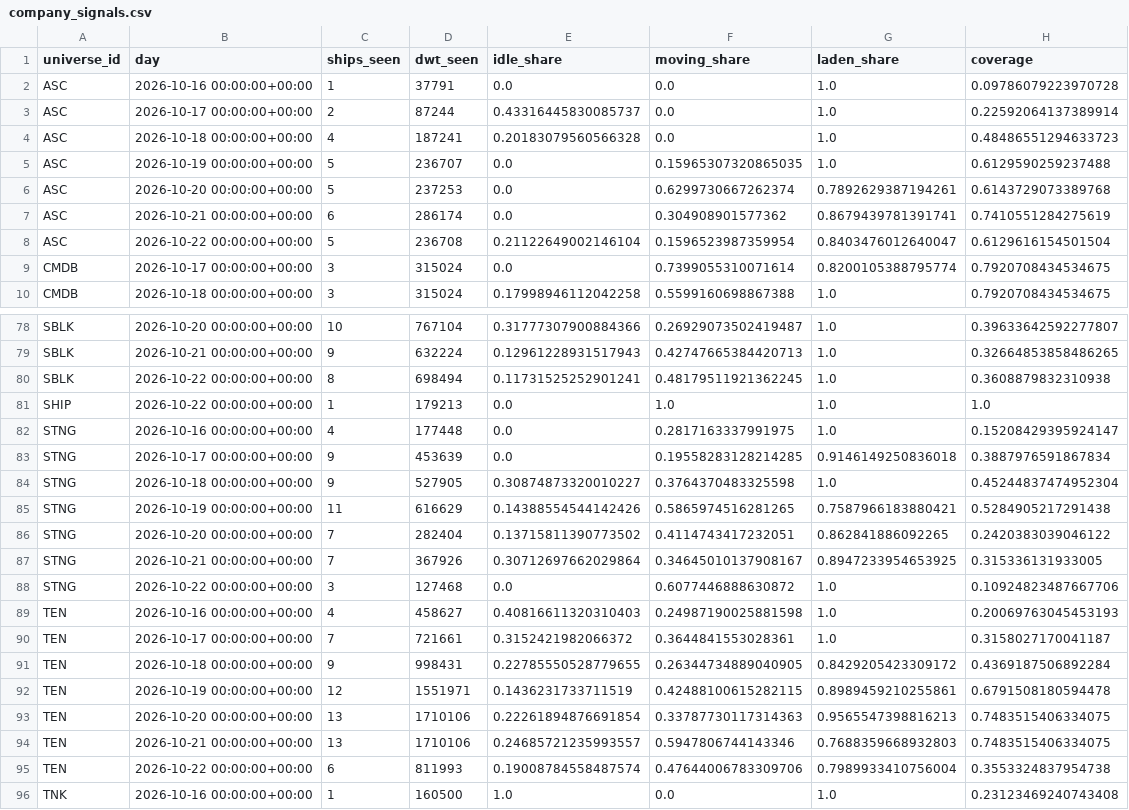
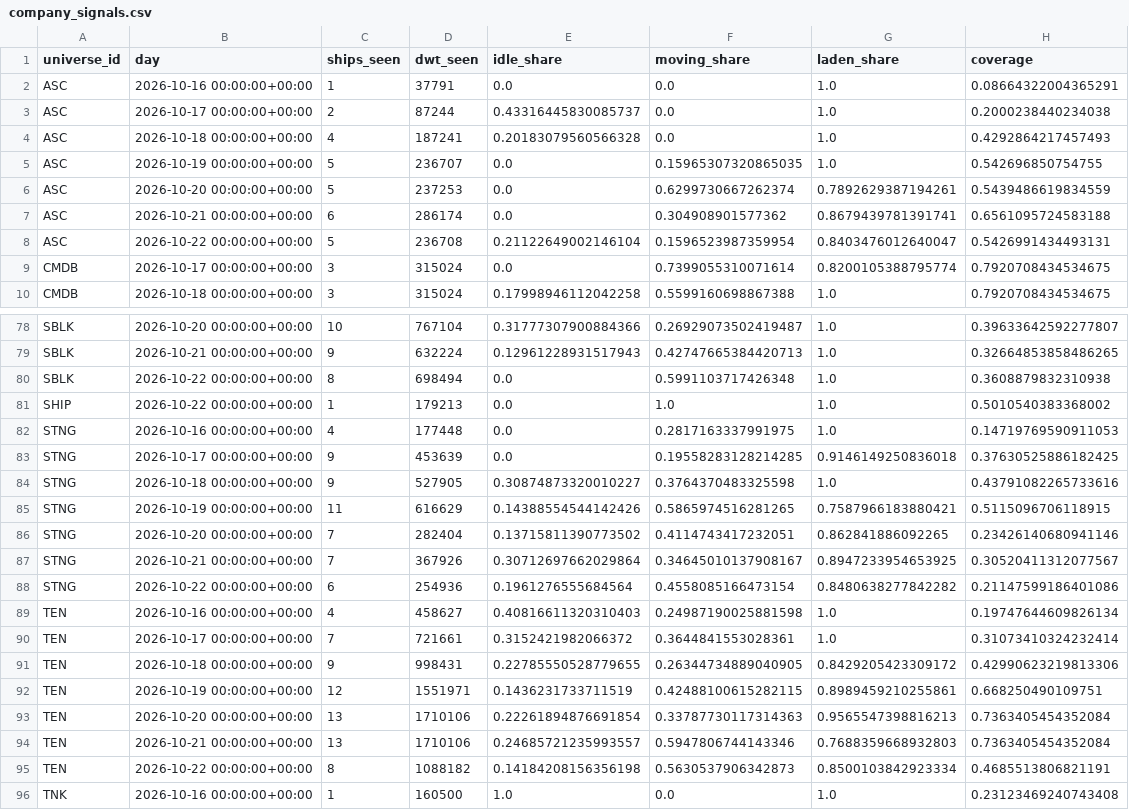
Before and after one commit to ambekarhrush/shipping-long-short-lab, a CSV file: data/fleet/company_signals.csv, drawn as a sheet; only a part is shown, gaps mark what is left out; the diff covers the shown part only.

Commit message:
FleetWatch snapshot 2026-10-22T14:01Z

```diff
--- a/data/fleet/company_signals.csv
+++ b/data/fleet/company_signals.csv
@@ -1,9 +1,9 @@
 universe_id,day,ships_seen,dwt_seen,idle_share,moving_share,laden_share,coverage
-ASC,2026-10-16 00:00:00+00:00,1,37791,0.0,0.0,1.0,0.09786079223970728
-ASC,2026-10-17 00:00:00+00:00,2,87244,0.43316445830085737,0.0,1.0,0.22592064137389914
-ASC,2026-10-18 00:00:00+00:00,4,187241,0.20183079560566328,0.0,1.0,0.48486551294633723
-ASC,2026-10-19 00:00:00+00:00,5,236707,0.0,0.15965307320865035,1.0,0.6129590259237488
-ASC,2026-10-20 00:00:00+00:00,5,237253,0.0,0.6299730667262374,0.7892629387194261,0.6143729073389768
-ASC,2026-10-21 00:00:00+00:00,6,286174,0.0,0.304908901577362,0.8679439781391741,0.7410551284275619
-ASC,2026-10-22 00:00:00+00:00,5,236708,0.21122649002146104,0.1596523987359954,0.8403476012640047,0.6129616154501504
+ASC,2026-10-16 00:00:00+00:00,1,37791,0.0,0.0,1.0,0.08664322004365291
+ASC,2026-10-17 00:00:00+00:00,2,87244,0.43316445830085737,0.0,1.0,0.2000238440234038
+ASC,2026-10-18 00:00:00+00:00,4,187241,0.20183079560566328,0.0,1.0,0.4292864217457493
+ASC,2026-10-19 00:00:00+00:00,5,236707,0.0,0.15965307320865035,1.0,0.542696850754755
+ASC,2026-10-20 00:00:00+00:00,5,237253,0.0,0.6299730667262374,0.7892629387194261,0.5439486619834559
+ASC,2026-10-21 00:00:00+00:00,6,286174,0.0,0.304908901577362,0.8679439781391741,0.6561095724583188
+ASC,2026-10-22 00:00:00+00:00,5,236708,0.21122649002146104,0.1596523987359954,0.8403476012640047,0.5426991434493131
 CMDB,2026-10-17 00:00:00+00:00,3,315024,0.0,0.7399055310071614,0.8200105388795774,0.7920708434534675
@@ -79,18 +79,18 @@ SBLK,2026-10-20 00:00:00+00:00,10,767104,0.31777307900884366,0.26929073502419487
 SBLK,2026-10-21 00:00:00+00:00,9,632224,0.12961228931517943,0.42747665384420713,1.0,0.32664853858486265
-SBLK,2026-10-22 00:00:00+00:00,8,698494,0.11731525252901241,0.48179511921362245,1.0,0.3608879832310938
-SHIP,2026-10-22 00:00:00+00:00,1,179213,0.0,1.0,1.0,1.0
-STNG,2026-10-16 00:00:00+00:00,4,177448,0.0,0.2817163337991975,1.0,0.15208429395924147
-STNG,2026-10-17 00:00:00+00:00,9,453639,0.0,0.19558283128214285,0.9146149250836018,0.3887976591867834
-STNG,2026-10-18 00:00:00+00:00,9,527905,0.30874873320010227,0.3764370483325598,1.0,0.45244837474952304
-STNG,2026-10-19 00:00:00+00:00,11,616629,0.14388554544142426,0.5865974516281265,0.7587966183880421,0.5284905217291438
-STNG,2026-10-20 00:00:00+00:00,7,282404,0.13715811390773502,0.4114743417232051,0.862841886092265,0.2420383039046122
-STNG,2026-10-21 00:00:00+00:00,7,367926,0.30712697662029864,0.34645010137908167,0.8947233954653925,0.315336131933005
-STNG,2026-10-22 00:00:00+00:00,3,127468,0.0,0.6077446888630872,1.0,0.10924823487667706
-TEN,2026-10-16 00:00:00+00:00,4,458627,0.40816611320310403,0.24987190025881598,1.0,0.20069763045453193
-TEN,2026-10-17 00:00:00+00:00,7,721661,0.3152421982066372,0.3644841553028361,1.0,0.3158027170041187
-TEN,2026-10-18 00:00:00+00:00,9,998431,0.22785550528779655,0.26344734889040905,0.8429205423309172,0.4369187506892284
-TEN,2026-10-19 00:00:00+00:00,12,1551971,0.1436231733711519,0.42488100615282115,0.8989459210255861,0.6791508180594478
-TEN,2026-10-20 00:00:00+00:00,13,1710106,0.22261894876691854,0.33787730117314363,0.9565547398816213,0.7483515406334075
-TEN,2026-10-21 00:00:00+00:00,13,1710106,0.24685721235993557,0.5947806744143346,0.7688359668932803,0.7483515406334075
-TEN,2026-10-22 00:00:00+00:00,6,811993,0.19008784558487574,0.47644006783309706,0.7989933410756004,0.3553324837954738
+SBLK,2026-10-22 00:00:00+00:00,8,698494,0.0,0.5991103717426348,1.0,0.3608879832310938
+SHIP,2026-10-22 00:00:00+00:00,1,179213,0.0,1.0,1.0,0.5010540383368002
+STNG,2026-10-16 00:00:00+00:00,4,177448,0.0,0.2817163337991975,1.0,0.14719769590911053
+STNG,2026-10-17 00:00:00+00:00,9,453639,0.0,0.19558283128214285,0.9146149250836018,0.37630525886182425
+STNG,2026-10-18 00:00:00+00:00,9,527905,0.30874873320010227,0.3764370483325598,1.0,0.43791082265733616
+STNG,2026-10-19 00:00:00+00:00,11,616629,0.14388554544142426,0.5865974516281265,0.7587966183880421,0.5115096706118915
+STNG,2026-10-20 00:00:00+00:00,7,282404,0.13715811390773502,0.4114743417232051,0.862841886092265,0.23426140680941146
+STNG,2026-10-21 00:00:00+00:00,7,367926,0.30712697662029864,0.34645010137908167,0.8947233954653925,0.30520411312077567
+STNG,2026-10-22 00:00:00+00:00,6,254936,0.1961276555684564,0.4558085166473154,0.8480638277842282,0.21147599186401086
+TEN,2026-10-16 00:00:00+00:00,4,458627,0.40816611320310403,0.24987190025881598,1.0,0.19747644609826134
+TEN,2026-10-17 00:00:00+00:00,7,721661,0.3152421982066372,0.3644841553028361,1.0,0.31073410324232414
+TEN,2026-10-18 00:00:00+00:00,9,998431,0.22785550528779655,0.26344734889040905,0.8429205423309172,0.42990623219813306
+TEN,2026-10-19 00:00:00+00:00,12,1551971,0.1436231733711519,0.42488100615282115,0.8989459210255861,0.668250490109751
+TEN,2026-10-20 00:00:00+00:00,13,1710106,0.22261894876691854,0.33787730117314363,0.9565547398816213,0.7363405454352084
+TEN,2026-10-21 00:00:00+00:00,13,1710106,0.24685721235993557,0.5947806744143346,0.7688359668932803,0.7363405454352084
+TEN,2026-10-22 00:00:00+00:00,8,1088182,0.14184208156356198,0.5630537906342873,0.8500103842923334,0.4685513806821191
 TNK,2026-10-16 00:00:00+00:00,1,160500,1.0,0.0,1.0,0.23123469240743408
```
Also changed, not shown: 25 edited cells elsewhere in this file, data/fleet/collector_log.csv, data/fleet/identity.csv, 3 other files.
